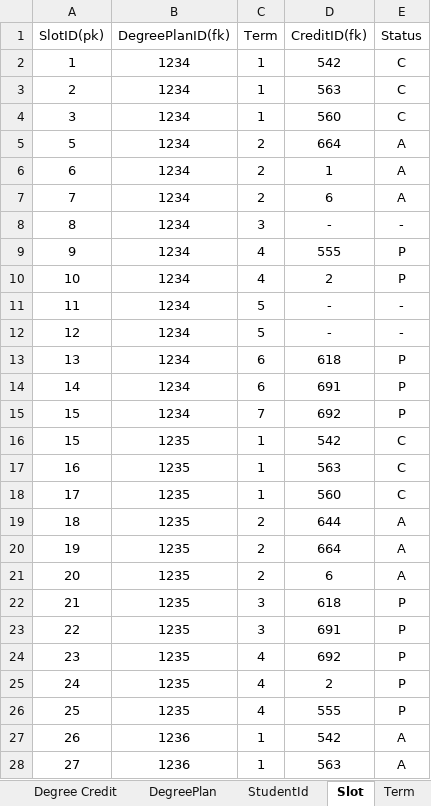
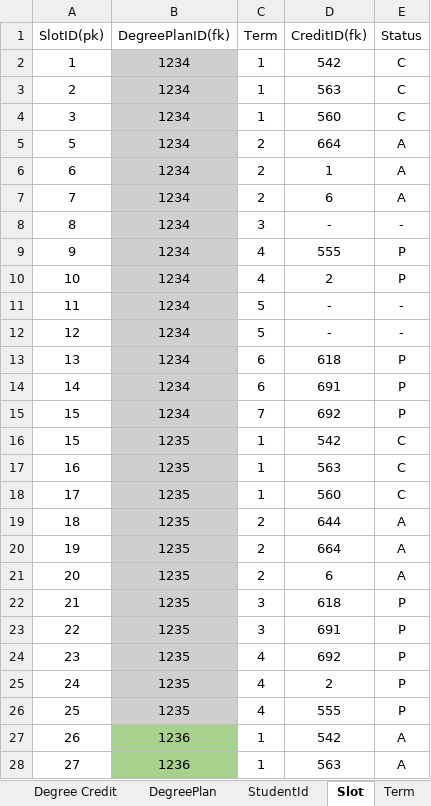
Before and after one commit to MeharChoudhary/MVC-Project, an Excel workbook: Group4 no preq.xlsx, sheet Slot, drawn as a sheet; only a part is shown; values as stored, in another font and other column widths than the file's, no borders; the diff covers the shown part only; the diff names each change by its address in the sheet, - before the commit and + after, or states it on an @@ line.

Commit message:
mehar

```diff
--- a/Group4 no preq.xlsx (sheet Slot)
+++ b/Group4 no preq.xlsx (sheet Slot)
-B2:B26 fill: none
+B2:B26 fill: #D0CECE
-B27:B28 fill: none
+B27:B28 fill: #A9D18E
```
Also changed, not shown: 23 added rows and cell formats elsewhere in this sheet.
